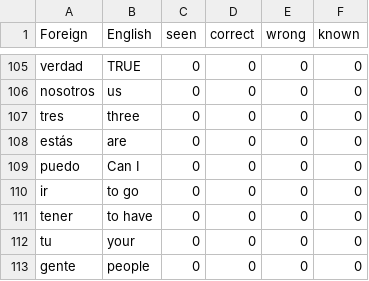
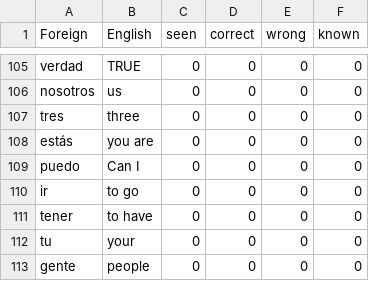
Before and after one commit to Inhuman-creation/SMRT-PROJECT, a CSV file: UserWords/Template_Spanish.csv, drawn as a sheet; only a part is shown, gaps mark what is left out.

Commit message:
estás translation fix

```diff
--- a/UserWords/Template_Spanish.csv
+++ b/UserWords/Template_Spanish.csv
@@ -107,3 +107,3 @@ nosotros,us,0,0,0,0
 tres,three,0,0,0,0
-estás,are,0,0,0,0
+estás,you are,0,0,0,0
 puedo,Can I,0,0,0,0
```
